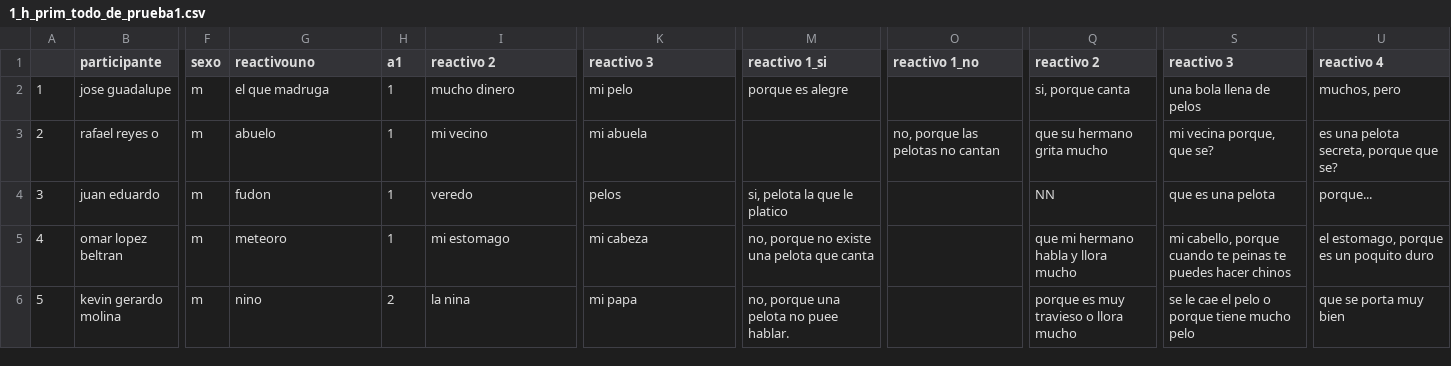
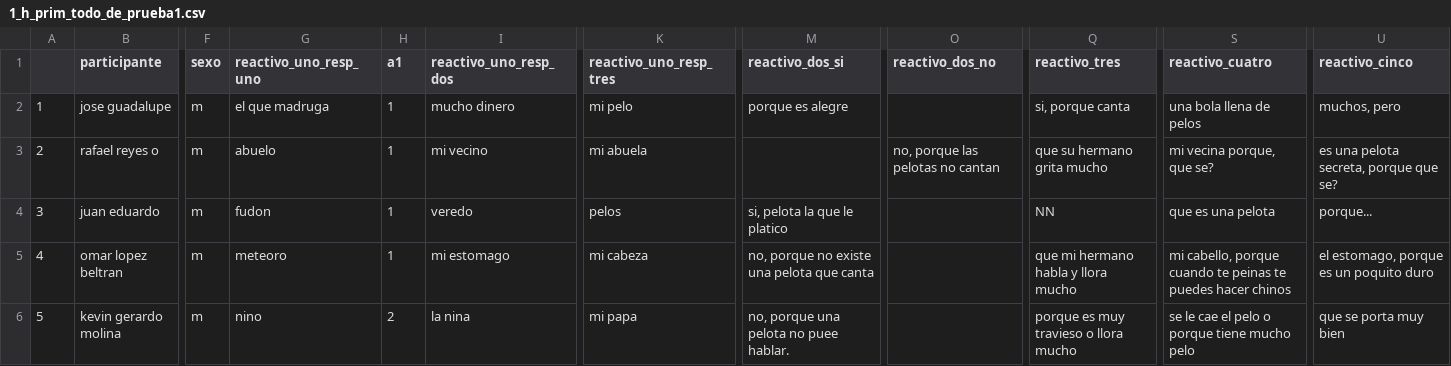
Before and after one commit to ulises1229/EvaluacionCognitiva, a CSV file: Bases de datos/Primaria/Prueba 1/1_h_prim_todo_de_prueba1.csv, drawn as a sheet; only a part is shown, gaps mark what is left out; the diff names each change by its address in the sheet, - before the commit and + after, or states it on an @@ line.

Commit message:
Cambios columnas y script en r

```diff
--- a/Bases de datos/Primaria/Prueba 1/1_h_prim_todo_de_prueba1.csv
+++ b/Bases de datos/Primaria/Prueba 1/1_h_prim_todo_de_prueba1.csv
-G1: reactivouno
+G1: reactivo_uno_resp_uno
-I1: reactivo 2
+I1: reactivo_uno_resp_dos
-K1: reactivo 3
+K1: reactivo_uno_resp_tres
-M1: reactivo 1_si
+M1: reactivo_dos_si
-O1: reactivo 1_no
+O1: reactivo_dos_no
-Q1: reactivo 2
+Q1: reactivo_tres
-S1: reactivo 3
+S1: reactivo_cuatro
-U1: reactivo 4
+U1: reactivo_cinco
```
Also changed, not shown: 1 other file.
